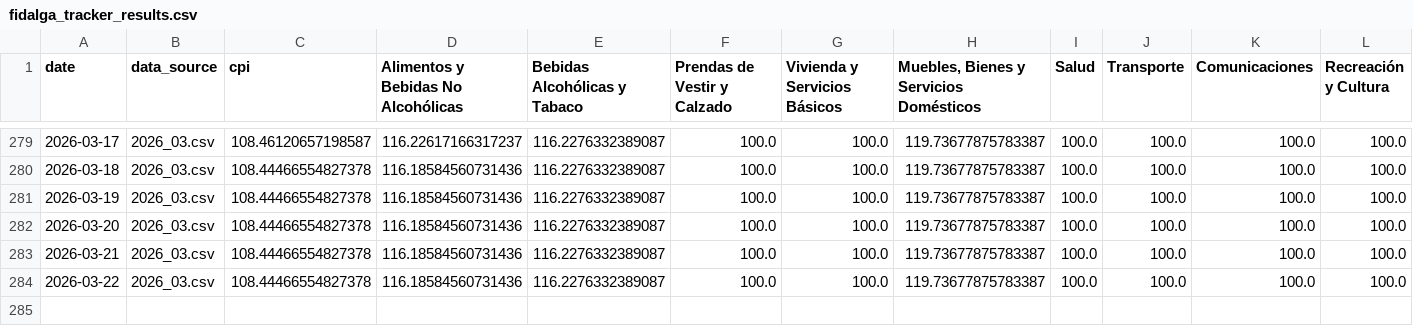
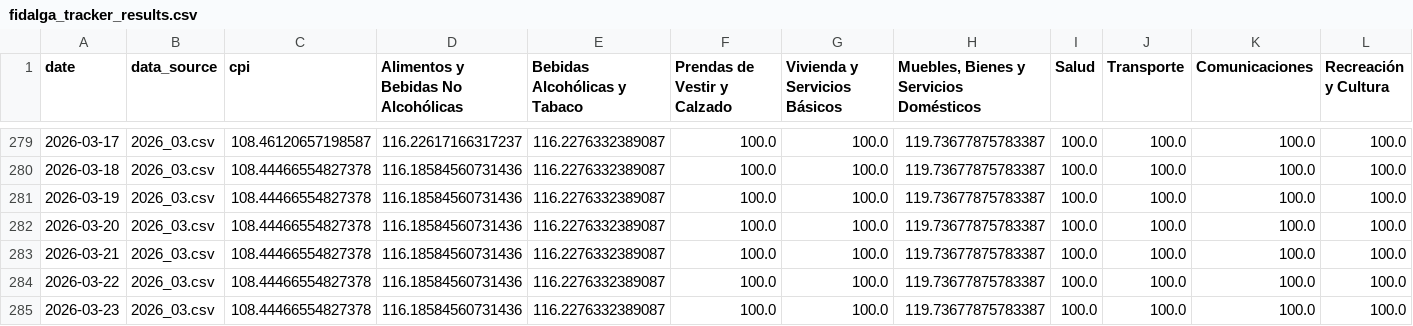
Before and after one commit to thomasriveros/robust-cpi-bolivia, a CSV file: fidalga_tracker_results.csv, drawn as a sheet; only a part is shown, gaps mark what is left out; rows hold the shown columns only; the diff names each change by its address in the sheet, - before the commit and + after, or states it on an @@ line.

```diff
--- a/fidalga_tracker_results.csv
+++ b/fidalga_tracker_results.csv
+row 285: 2026-03-23 | 2026_03.csv | 108.44466554827378 | 116.18584560731436 | 116.2276332389087 | 100.0 | 100.0 | 119.73677875783387 | 100.0 | 100.0 | 100.0 | 100.0
```
Also changed, not shown: 1 other file.
